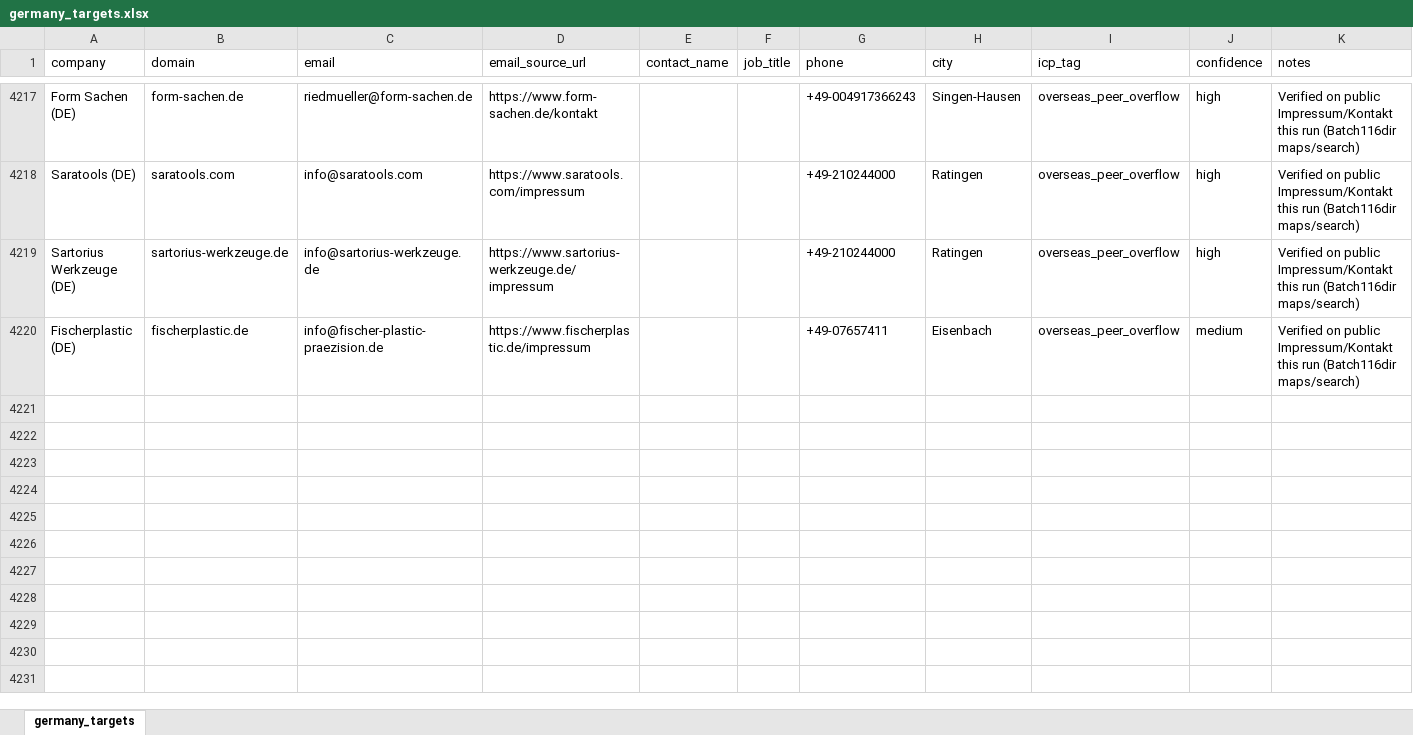
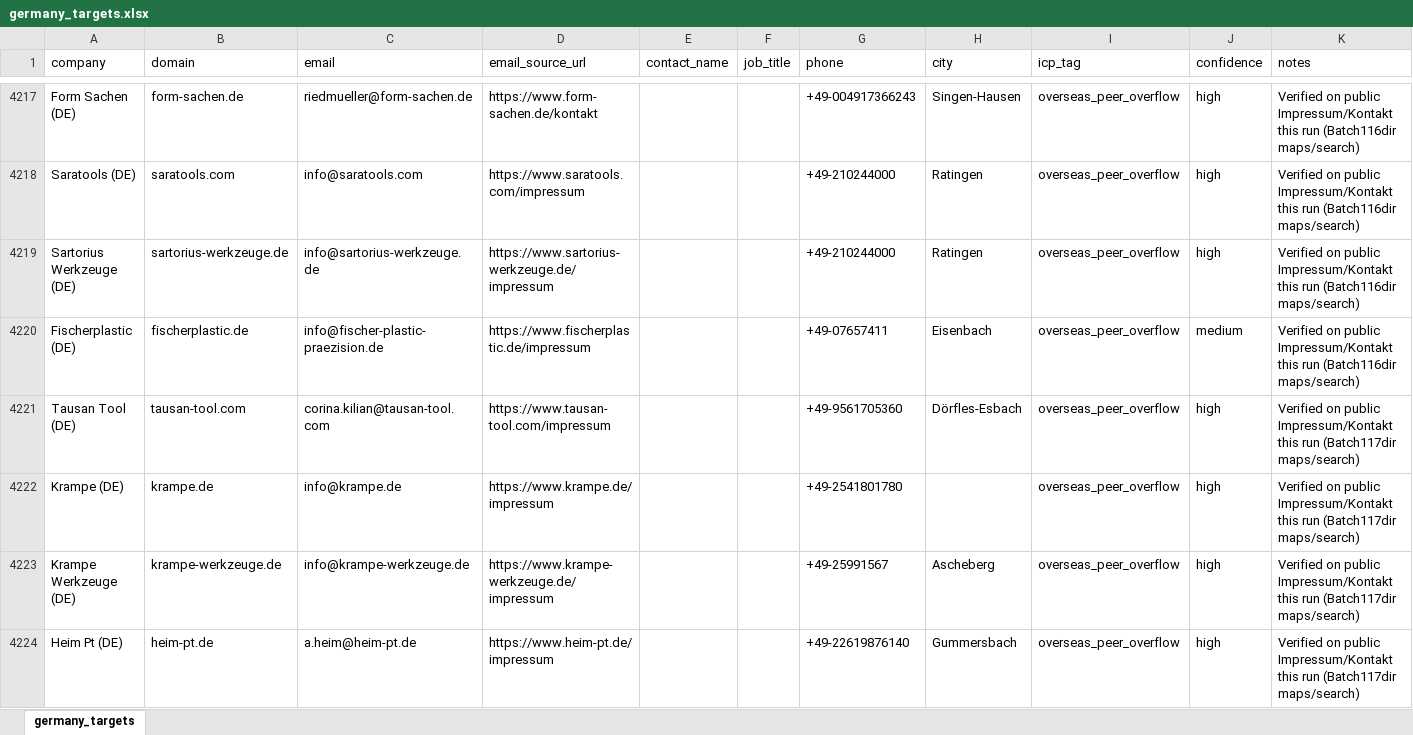
Before and after one commit to lee-lwj/ai, an Excel workbook: mouldible-export-ai/data/germany_targets.xlsx, sheet germany_targets, drawn as a sheet; only a part is shown, gaps mark what is left out; values as stored, in another font and other column widths than the file's, no borders; the diff covers the shown part only; the diff names each change by its address in the sheet, - before the commit and + after, or states it on an @@ line.

```diff
--- a/mouldible-export-ai/data/germany_targets.xlsx (sheet germany_targets)
+++ b/mouldible-export-ai/data/germany_targets.xlsx (sheet germany_targets)
+row 4221: Tausan Tool (DE) | tausan-tool.com | corina.kilian@tausan-tool.com | https://www.tausan-tool.com/impressum |  |  | +49-9561705360 | Dörfles-Esbach | overseas_peer_overflow | high | Verified on public Impressum/Kontakt this run (Batch117dir maps/search)
+row 4222: Krampe (DE) | krampe.de | info@krampe.de | https://www.krampe.de/impressum |  |  | +49-2541801780 |  | overseas_peer_overflow | high | Verified on public Impressum/Kontakt this run (Batch117dir maps/search)
+row 4223: Krampe Werkzeuge (DE) | krampe-werkzeuge.de | info@krampe-werkzeuge.de | https://www.krampe-werkzeuge.de/impressum |  |  | +49-25991567 | Ascheberg | overseas_peer_overflow | high | Verified on public Impressum/Kontakt this run (Batch117dir maps/search)
+row 4224: Heim Pt (DE) | heim-pt.de | a.heim@heim-pt.de | https://www.heim-pt.de/impressum |  |  | +49-22619876140 | Gummersbach | overseas_peer_overflow | high | Verified on public Impressum/Kontakt this run (Batch117dir maps/search)
```
Also changed, not shown: 4 added rows elsewhere in this sheet, 6 other files.
